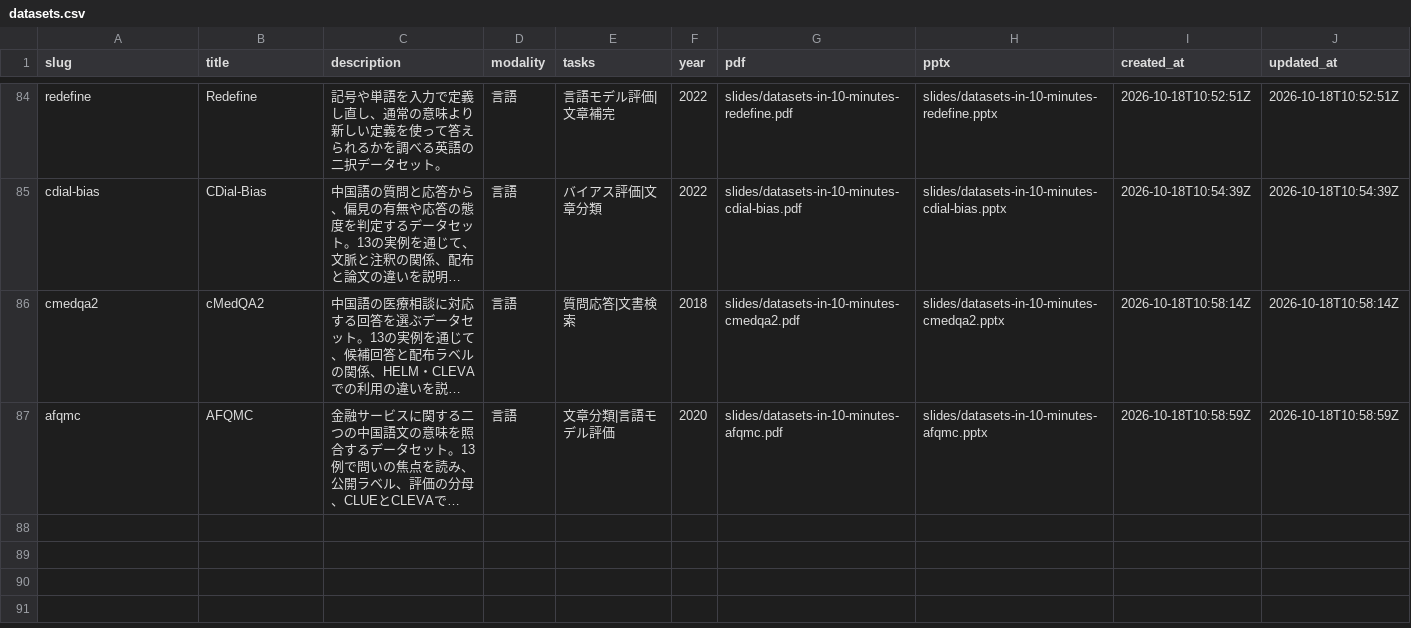
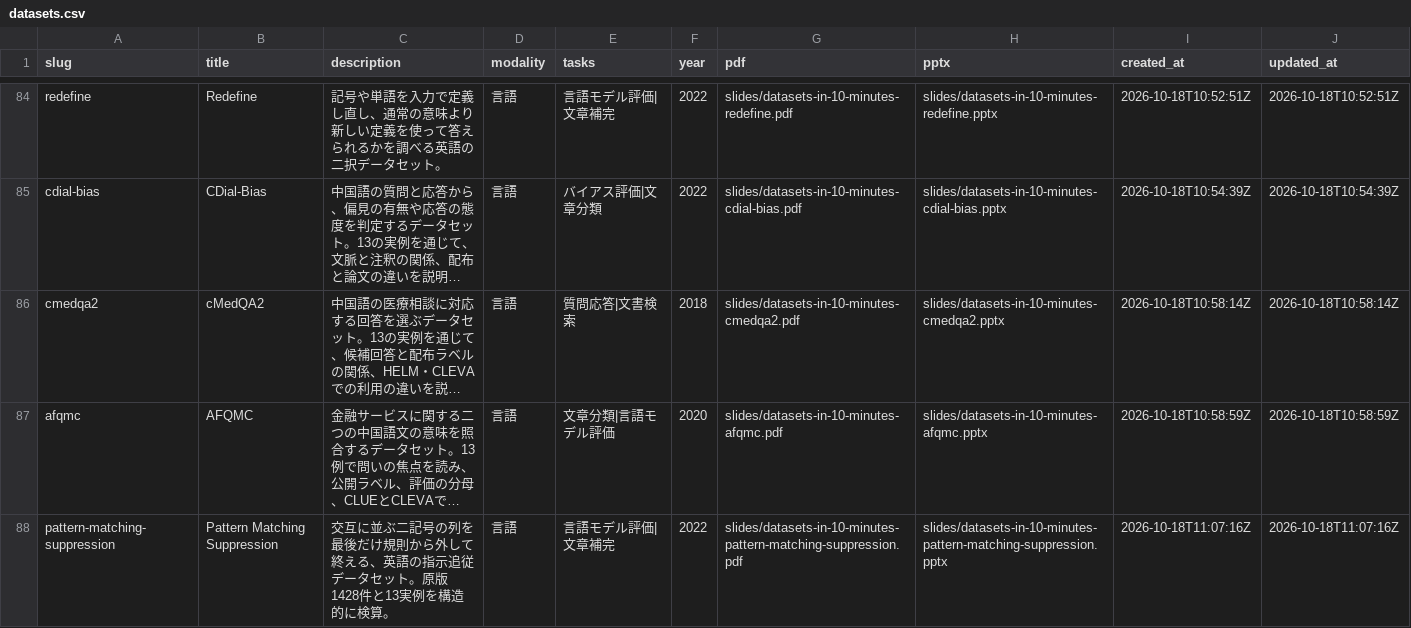
Before and after one commit to sasakiy84/datasets-in-10-minutes, a CSV file: site/datasets.csv, drawn as a sheet; only a part is shown, gaps mark what is left out; long unchanged cells end in …; the diff names each change by its address in the sheet, - before the commit and + after, or states it on an @@ line.

Commit message:
Add independently reviewed Pattern Matching Suppression slides

```diff
--- a/site/datasets.csv
+++ b/site/datasets.csv
+row 88: pattern-matching-suppression | Pattern Matching Suppression | 交互に並ぶ二記号の列を最後だけ規則から外して終える、英語の指示追従データセット。原版1428件と13実例を構造的に検算。 | 言語 | 言語モデル評価|文章補完 | 2022 | slides/datasets-in-10-minutes-pattern-matching-suppression.pdf | slides/datasets-in-10-minutes-pattern-matching-suppression.pptx | 2026-10-18T11:07:16Z | 2026-10-18T11:07:16Z
```
Also changed, not shown: 23 other files.
